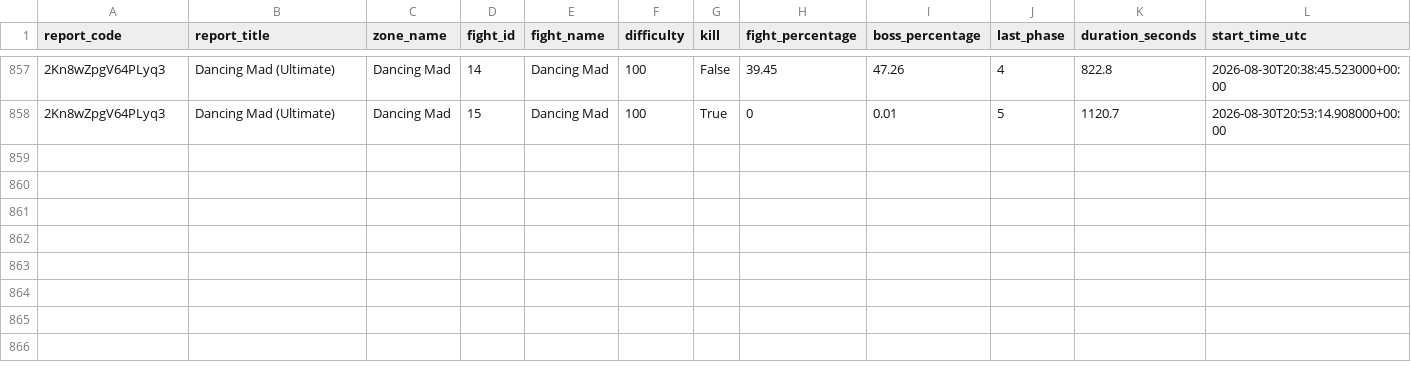
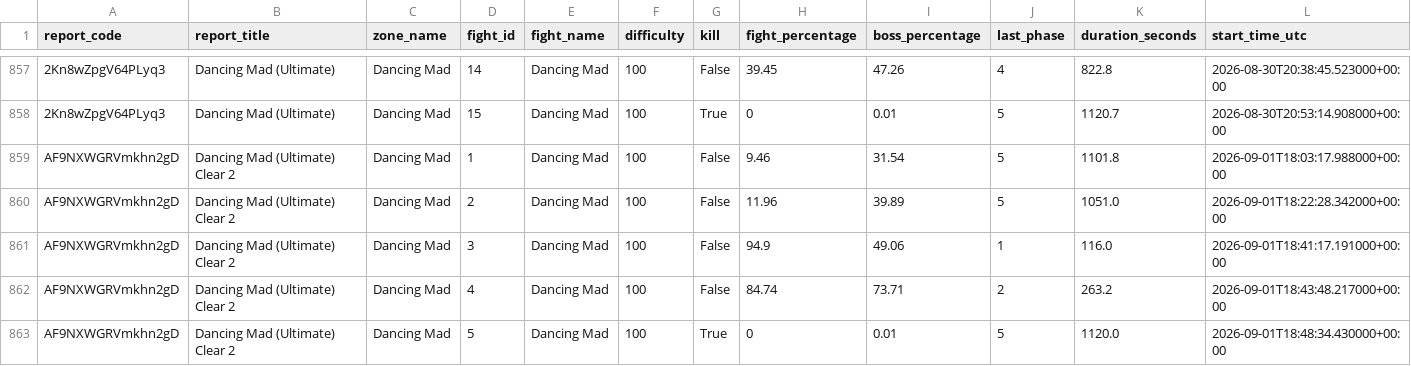
Before and after one commit to MadsArnlov/pfr-raid-analysis, a CSV file: dmu_data/pulls.csv, drawn as a sheet; only a part is shown, gaps mark what is left out; rows hold the shown columns only; the diff names each change by its address in the sheet, - before the commit and + after, or states it on an @@ line.

```diff
--- a/dmu_data/pulls.csv
+++ b/dmu_data/pulls.csv
+row 859: AF9NXWGRVmkhn2gD | Dancing Mad (Ultimate) Clear 2 | Dancing Mad | 1 | Dancing Mad | 100 | False | 9.46 | 31.54 | 5 | 1101.8 | 2026-09-01T18:03:17.988000+00:00
+row 860: AF9NXWGRVmkhn2gD | Dancing Mad (Ultimate) Clear 2 | Dancing Mad | 2 | Dancing Mad | 100 | False | 11.96 | 39.89 | 5 | 1051.0 | 2026-09-01T18:22:28.342000+00:00
+row 861: AF9NXWGRVmkhn2gD | Dancing Mad (Ultimate) Clear 2 | Dancing Mad | 3 | Dancing Mad | 100 | False | 94.9 | 49.06 | 1 | 116.0 | 2026-09-01T18:41:17.191000+00:00
+row 862: AF9NXWGRVmkhn2gD | Dancing Mad (Ultimate) Clear 2 | Dancing Mad | 4 | Dancing Mad | 100 | False | 84.74 | 73.71 | 2 | 263.2 | 2026-09-01T18:43:48.217000+00:00
+row 863: AF9NXWGRVmkhn2gD | Dancing Mad (Ultimate) Clear 2 | Dancing Mad | 5 | Dancing Mad | 100 | True | 0 | 0.01 | 5 | 1120.0 | 2026-09-01T18:48:34.430000+00:00
```
Also changed, not shown: 1 other file.
